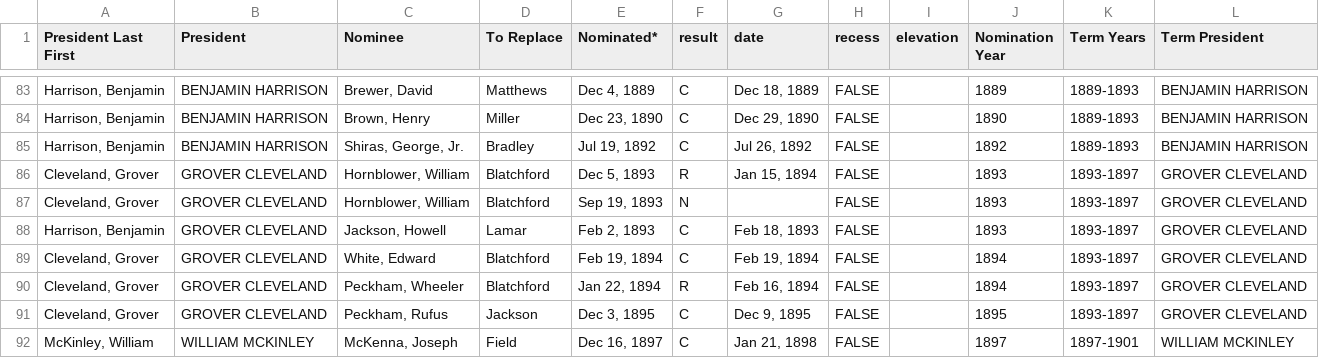
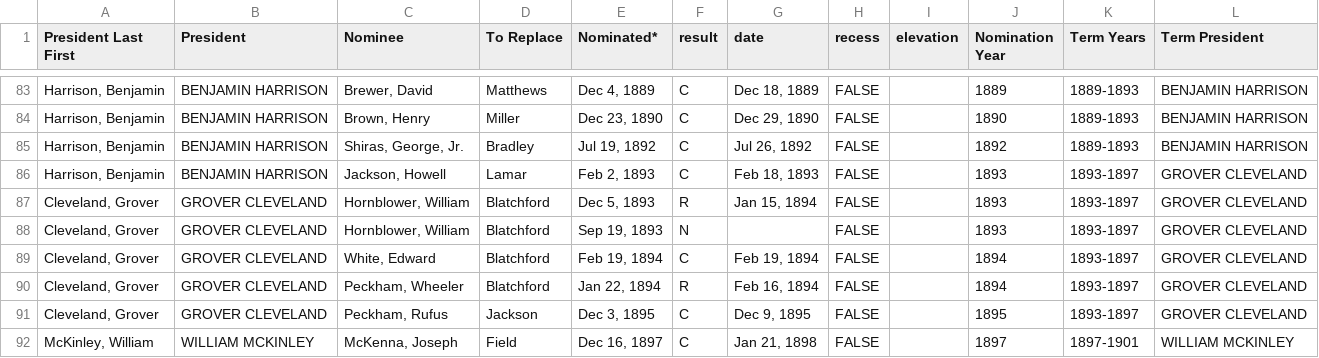
Before and after one commit to zhangj-brennan/scotus_encyclopedia, a CSV file: appointments/appointments_by_justice.csv, drawn as a sheet; only a part is shown, gaps mark what is left out; the diff covers the shown part only.

```diff
--- a/appointments/appointments_by_justice.csv
+++ b/appointments/appointments_by_justice.csv
@@ -85,5 +85,5 @@ President Last First,President,Nominee,To Replace,Nominated*,result,date,recess,
 "Harrison, Benjamin",BENJAMIN HARRISON,"Shiras, George, Jr.",Bradley,"Jul 19, 1892",C,"Jul 26, 1892",FALSE,,1892,1889-1893,BENJAMIN HARRISON
+"Harrison, Benjamin",BENJAMIN HARRISON,"Jackson, Howell",Lamar,"Feb 2, 1893",C,"Feb 18, 1893",FALSE,,1893,1893-1897,GROVER CLEVELAND
 "Cleveland, Grover",GROVER CLEVELAND,"Hornblower, William",Blatchford,"Dec 5, 1893",R,"Jan 15, 1894",FALSE,,1893,1893-1897,GROVER CLEVELAND
 "Cleveland, Grover",GROVER CLEVELAND,"Hornblower, William",Blatchford,"Sep 19, 1893",N,,FALSE,,1893,1893-1897,GROVER CLEVELAND
-"Harrison, Benjamin",GROVER CLEVELAND,"Jackson, Howell",Lamar,"Feb 2, 1893",C,"Feb 18, 1893",FALSE,,1893,1893-1897,GROVER CLEVELAND
 "Cleveland, Grover",GROVER CLEVELAND,"White, Edward",Blatchford,"Feb 19, 1894",C,"Feb 19, 1894",FALSE,,1894,1893-1897,GROVER CLEVELAND
```
Also changed, not shown: 12 edited cells elsewhere in this file, senate/scotus_nominations_cleaned.csv, 1 other file.
